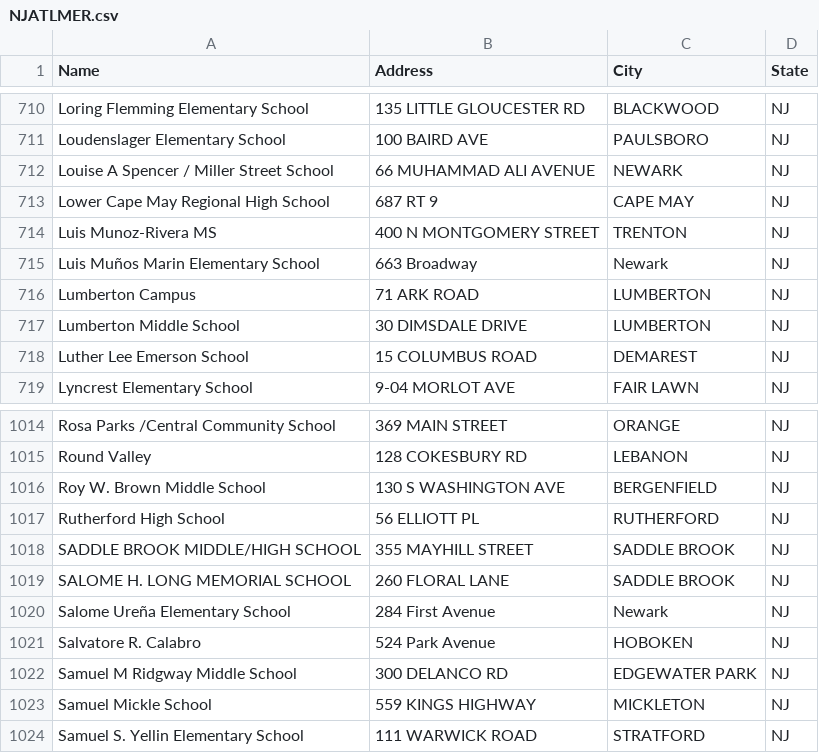
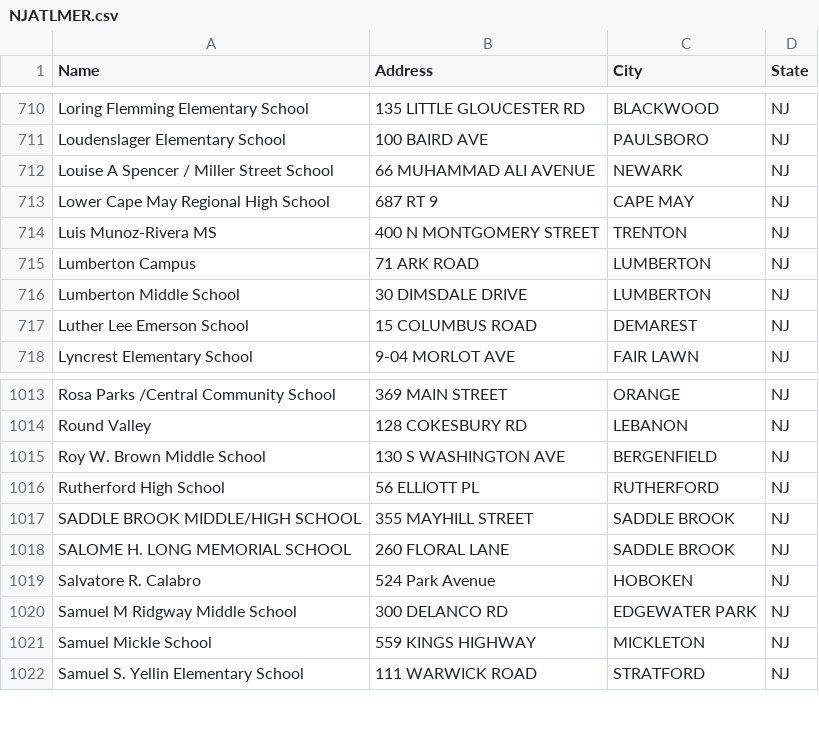
Before and after one commit to jacobmas/MTurkScripts, a CSV file: School/NJATLMER.csv, drawn as a sheet; only a part is shown, gaps mark what is left out; the diff names each change by its address in the sheet, - before the commit and + after, or states it on an @@ line.

Commit message:
stuff

```diff
--- a/School/NJATLMER.csv
+++ b/School/NJATLMER.csv
-row 715: Luis Muños Marin Elementary School | 663 Broadway | Newark | NJ
-row 1020: Salome Ureña Elementary School | 284 First Avenue | Newark | NJ
```
